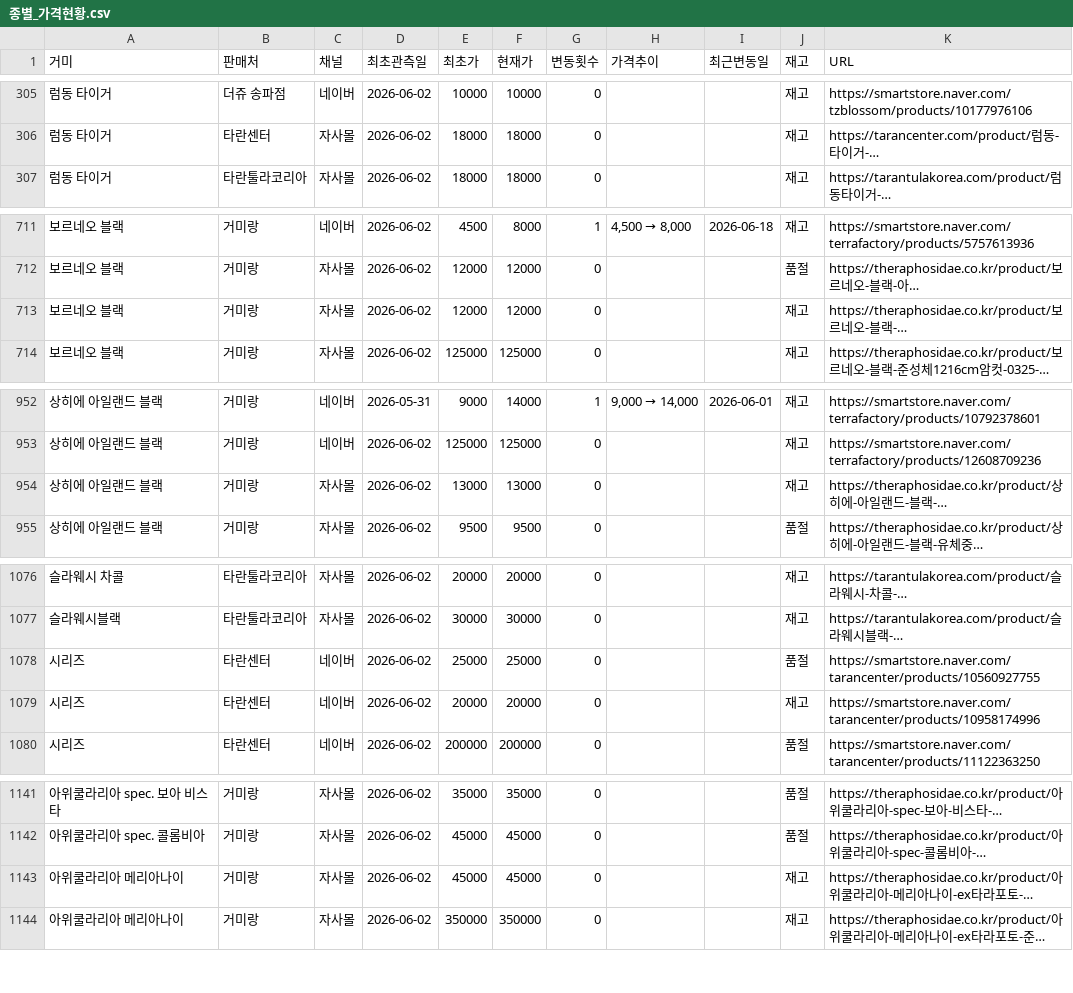
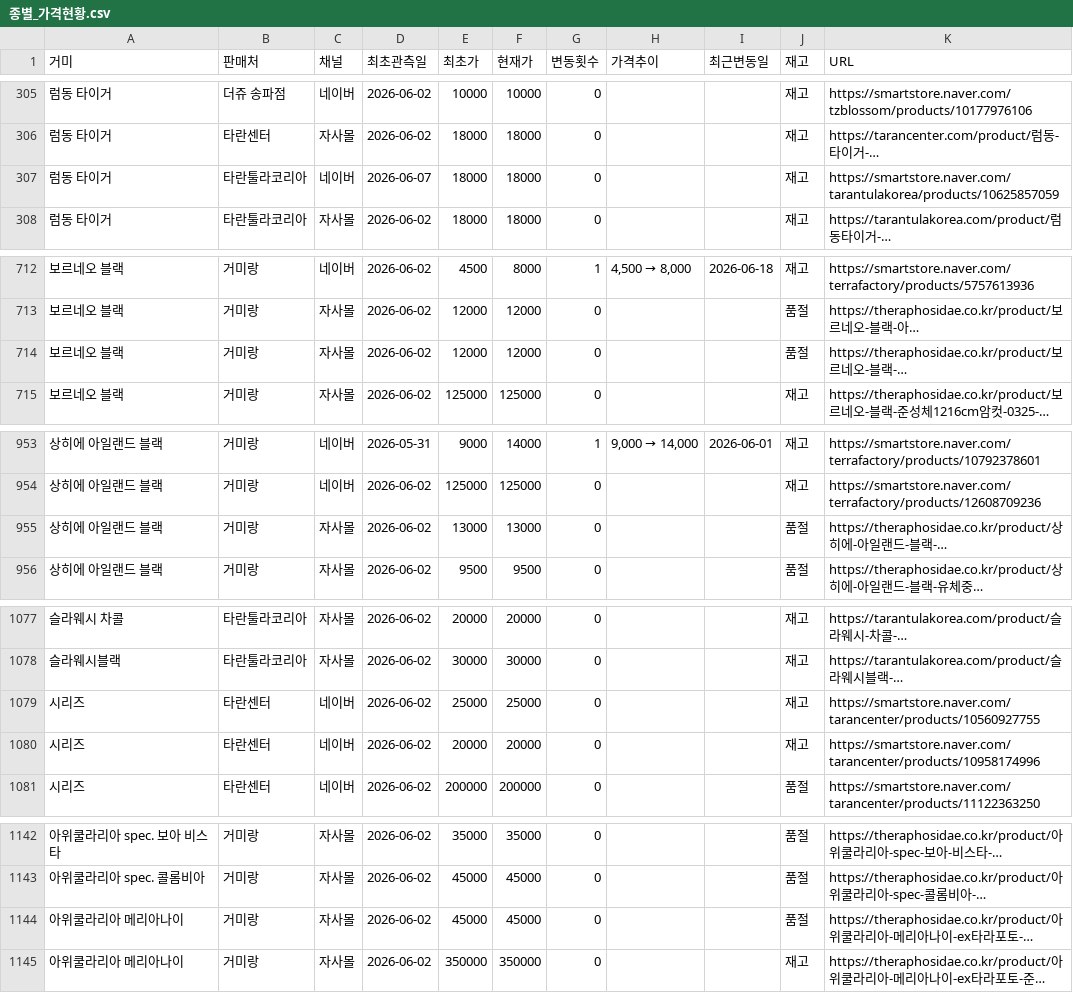
Before and after one commit to janghongku/tarantula-prices, a CSV file: outputs/종별_가격현황.csv, drawn as a sheet; only a part is shown, gaps mark what is left out; long unchanged cells end in …; addresses are those after the commit; the diff covers the shown part only; the diff names each change by its address in the sheet, - before the commit and + after, or states it on an @@ line.

Commit message:
chore: naver auto-update (2026-07-19 12:09:58)

```diff
--- a/outputs/종별_가격현황.csv
+++ b/outputs/종별_가격현황.csv
+row 307: 럼동 타이거 | 타란툴라코리아 | 네이버 | 2026-06-07 | 18000 | 18000 | 0 |  |  | 재고 | https://smartstore.naver.com/tarantulakorea/products/10625857059
-J714 (재고): 재고
+J714 (재고): 품절
-J955 (재고): 재고
+J955 (재고): 품절
-J1079 (재고): 품절
+J1079 (재고): 재고
-J1144 (재고): 재고
+J1144 (재고): 품절
```
Also changed, not shown: 1 edited cell elsewhere in this file, 2 other files.
